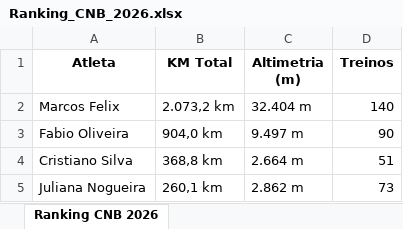
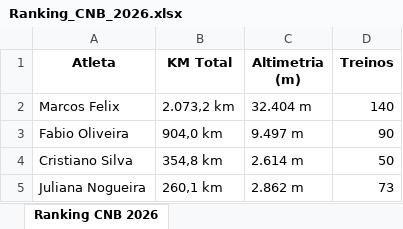
Before and after one commit to marcosfelix22/ranking-cnb-2026, an Excel workbook: Ranking_CNB_2026.xlsx, sheet Ranking CNB 2026, drawn as a sheet; values as stored, in another font and other column widths than the file's, no borders; the diff names each change by its address in the sheet, - before the commit and + after, or states it on an @@ line.

Commit message:
Atualização automática: Ranking CNB 2026

```diff
--- a/Ranking_CNB_2026.xlsx (sheet Ranking CNB 2026)
+++ b/Ranking_CNB_2026.xlsx (sheet Ranking CNB 2026)
-B4 (KM Total): 368,8 km
+B4 (KM Total): 354,8 km
-C4 (Altimetria (m)): 2.664 m
+C4 (Altimetria (m)): 2.614 m
-D4 (Treinos): 51
+D4 (Treinos): 50
```
